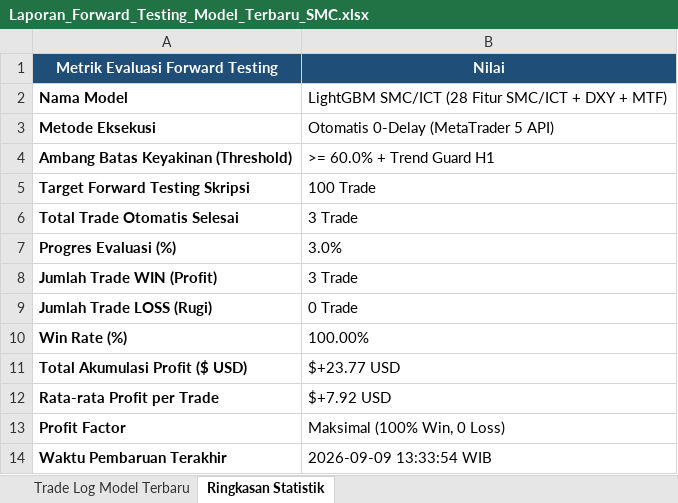
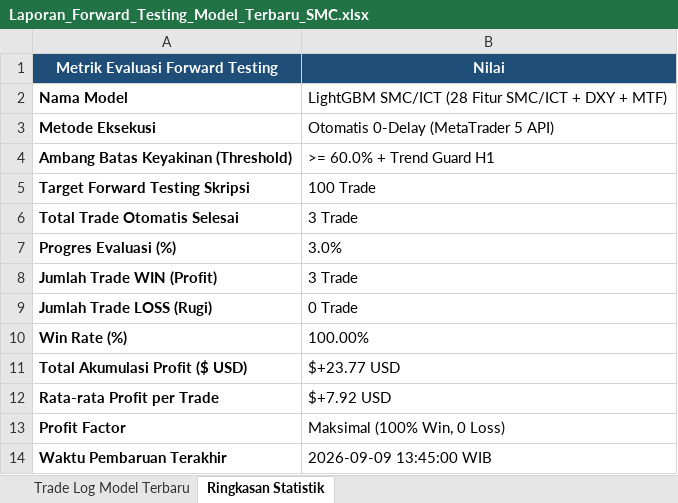
Before and after one commit to novaldtym/skripsi_projek, an Excel workbook: Laporan_Forward_Testing_Model_Terbaru_SMC.xlsx, sheet Ringkasan Statistik, drawn as a sheet; values as stored, in another font and other column widths than the file's, no borders; the diff names each change by its address in the sheet, - before the commit and + after, or states it on an @@ line.

Commit message:
Update batch and python launcher descriptions for M5 Dynamic Scalper and sync Excel reports

```diff
--- a/Laporan_Forward_Testing_Model_Terbaru_SMC.xlsx (sheet Ringkasan Statistik)
+++ b/Laporan_Forward_Testing_Model_Terbaru_SMC.xlsx (sheet Ringkasan Statistik)
-B14 (Nilai): 2026-09-09 13:33:54 WIB
+B14 (Nilai): 2026-09-09 13:45:00 WIB
```
Also changed, not shown: Laporan_Forward_Testing_Model_M5_Scalping.xlsx, 2 other files.
